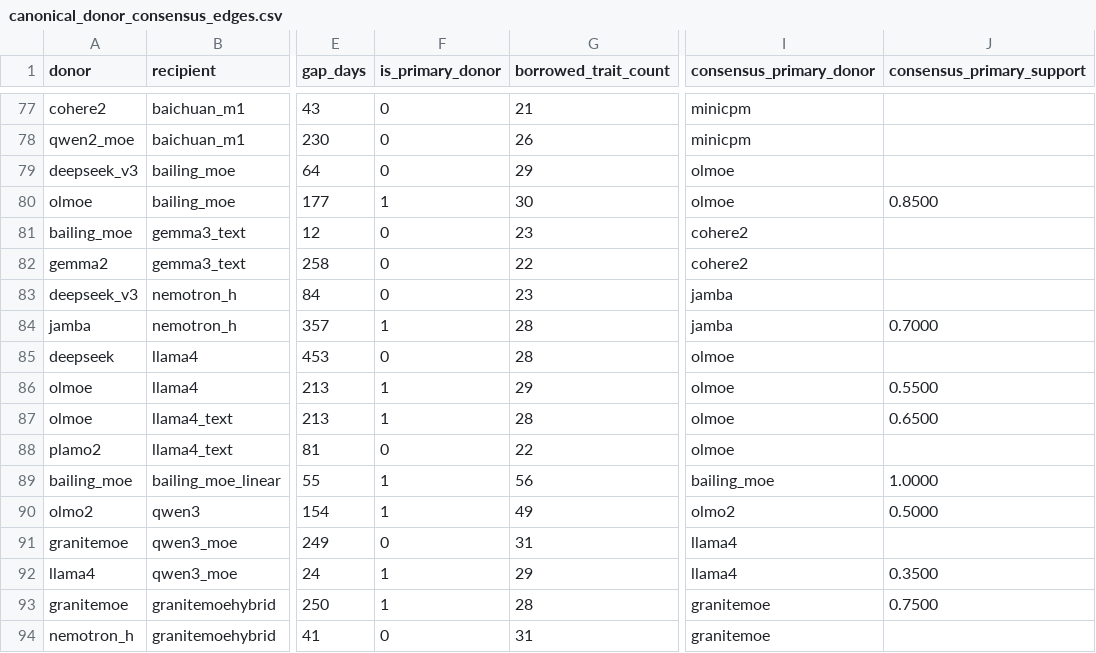
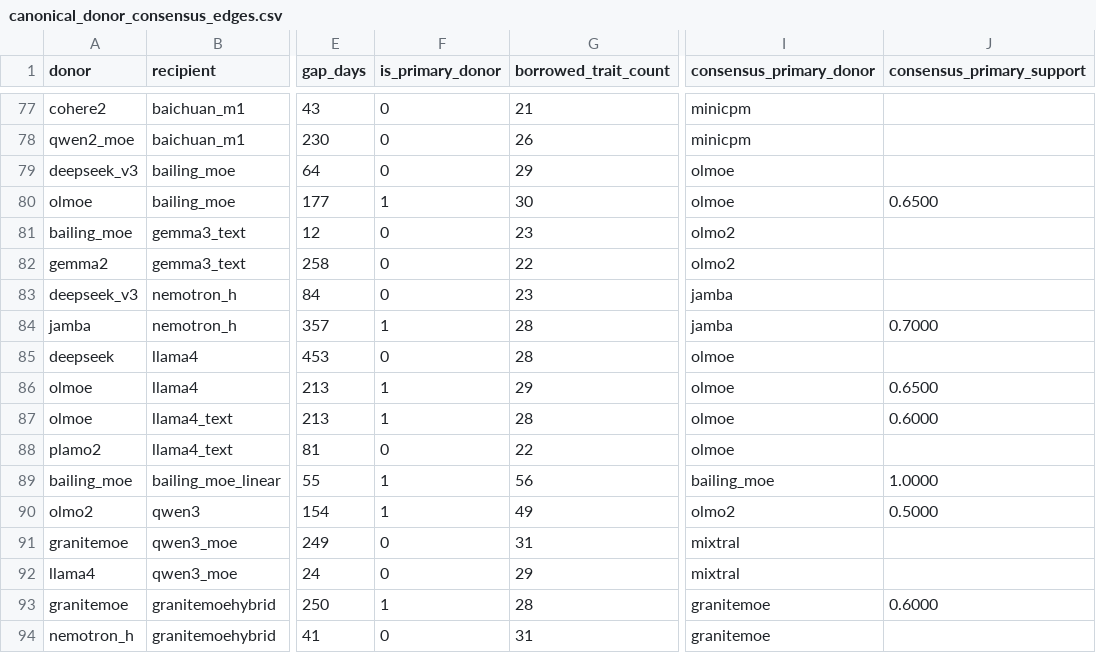
Before and after one commit to N8python/llmPhylo, a CSV file: canonical_donor_consensus_edges.csv, drawn as a sheet; only a part is shown, gaps mark what is left out; the diff covers the shown part only; the diff names each change by its address in the sheet, - before the commit and + after, or states it on an @@ line.

```diff
--- a/canonical_donor_consensus_edges.csv
+++ b/canonical_donor_consensus_edges.csv
-J80 (consensus_primary_support): 0.8500
+J80 (consensus_primary_support): 0.6500
-I81:I82 (consensus_primary_donor): cohere2
+I81:I82 (consensus_primary_donor): olmo2
-J86 (consensus_primary_support): 0.5500
+J86 (consensus_primary_support): 0.6500
-J87 (consensus_primary_support): 0.6500
+J87 (consensus_primary_support): 0.6000
-I91:I92 (consensus_primary_donor): llama4
+I91:I92 (consensus_primary_donor): mixtral
-F92 (is_primary_donor): 1
+F92 (is_primary_donor): 0
-J92 (consensus_primary_support): 0.3500
+J92 (consensus_primary_support): (empty)
-J93 (consensus_primary_support): 0.7500
+J93 (consensus_primary_support): 0.6000
```
Also changed, not shown: 99 edited cells elsewhere in this file, canonical_donor_consensus_explanations.csv, canonical_donor_consensus_support.csv, 6 other files.
